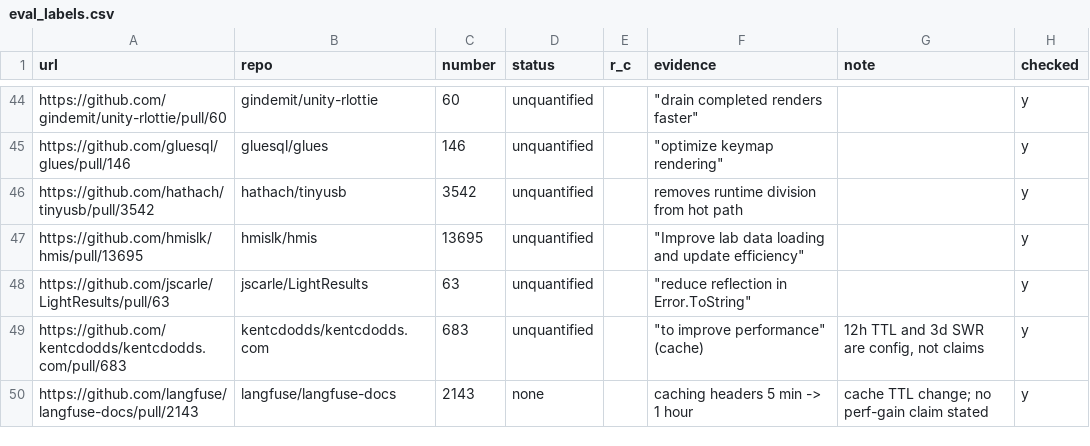
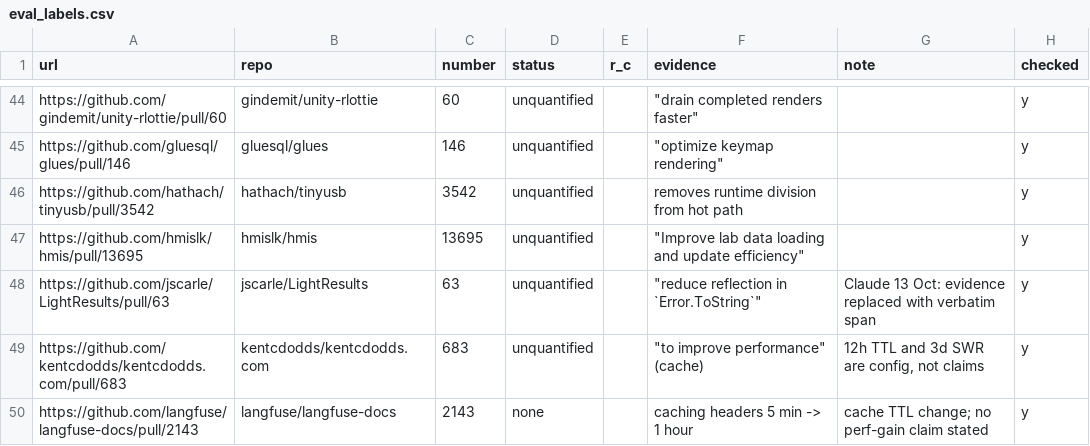
Before and after one commit to Gamingapple0/perfevidence, a CSV file: data/eval_labels.csv, drawn as a sheet; only a part is shown, gaps mark what is left out; the diff covers the shown part only.

Commit message:
Eval labels: verbatim evidence spans, rspack#13631 to none, onnxruntime#28589 r_c blank; add check_labels.py

```diff
--- a/data/eval_labels.csv
+++ b/data/eval_labels.csv
@@ -47,3 +47,3 @@ https://github.com/hathach/tinyusb/pull/3542,hathach/tinyusb,3542,unquantified,,
 https://github.com/hmislk/hmis/pull/13695,hmislk/hmis,13695,unquantified,,"""Improve lab data loading and update efficiency""",,y
-https://github.com/jscarle/LightResults/pull/63,jscarle/LightResults,63,unquantified,,"""reduce reflection in Error.ToString""",,y
+https://github.com/jscarle/LightResults/pull/63,jscarle/LightResults,63,unquantified,,"""reduce reflection in `Error.ToString`""",Claude 13 Oct: evidence replaced with verbatim span,y
 https://github.com/kentcdodds/kentcdodds.com/pull/683,kentcdodds/kentcdodds.com,683,unquantified,,"""to improve performance"" (cache)","12h TTL and 3d SWR are config, not claims",y
```
Also changed, not shown: 53 edited cells elsewhere in this file, 1 other file.
